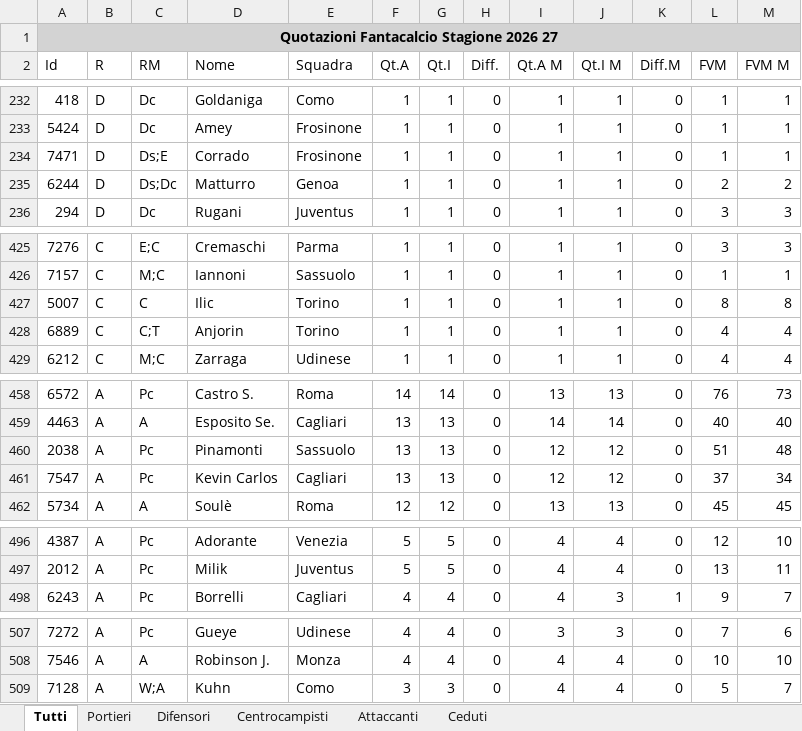
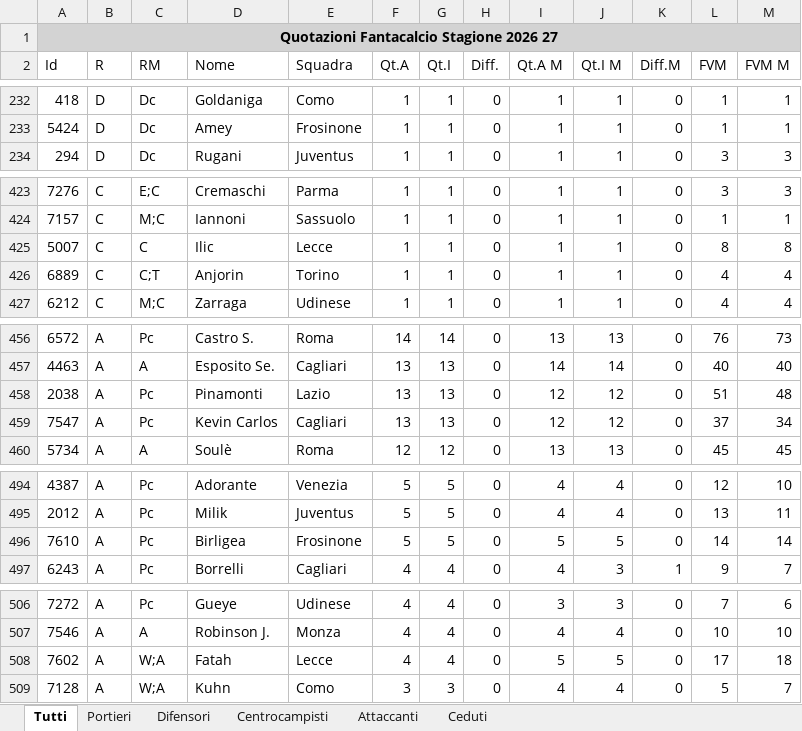
Before and after one commit to lunghisa/fantaoracle, an Excel workbook: dati/Quotazioni_Fantacalcio_Stagione_2026_27.xlsx, sheet Tutti, drawn as a sheet; only a part is shown, gaps mark what is left out; values as stored, in another font and other column widths than the file's, no borders; removed rows and columns are numbered as before the commit, all else as after; the diff names each change by its address in the sheet, - before the commit and + after, or states it on an @@ line.

```diff
--- a/dati/Quotazioni_Fantacalcio_Stagione_2026_27.xlsx (sheet Tutti)
+++ b/dati/Quotazioni_Fantacalcio_Stagione_2026_27.xlsx (sheet Tutti)
-row 234: 7471 | D | Ds;E | Corrado | Frosinone | 1 | 1 | 0 | 1 | 1 | 0 | 1 | 1
-row 235: 6244 | D | Ds;Dc | Matturro | Genoa | 1 | 1 | 0 | 1 | 1 | 0 | 2 | 2
-E425 (Squadra): Torino
+E425 (Squadra): Lecce
-E458 (Squadra): Sassuolo
+E458 (Squadra): Lazio
+row 496: 7610 | A | Pc | Birligea | Frosinone | 5 | 5 | 0 | 5 | 5 | 0 | 14 | 14
+row 508: 7602 | A | W;A | Fatah | Lecce | 4 | 4 | 0 | 5 | 5 | 0 | 17 | 18
```
Also changed, not shown: sheet Attaccanti, sheet Ceduti, sheet Difensori, sheet Centrocampisti, 1 other file.
